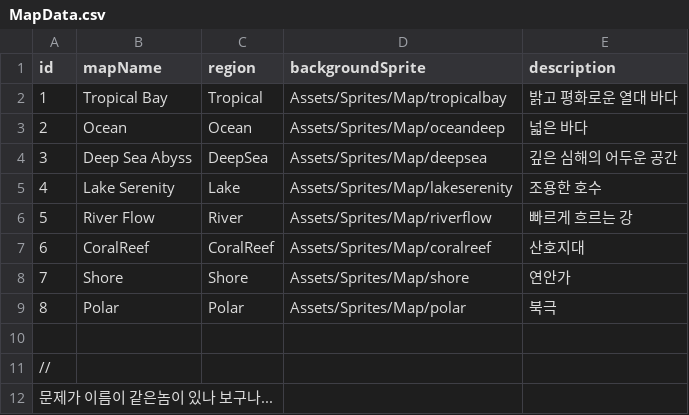
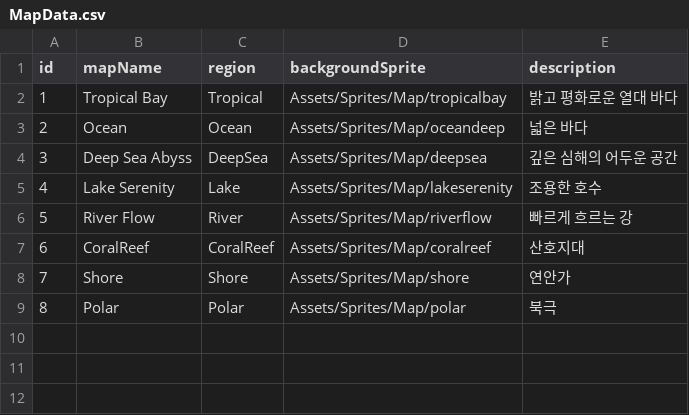
Before and after one commit to 123456789qwaszx/F1_FishClicker, a CSV file: Assets/DataTables/MapData.csv, drawn as a sheet.

```diff
--- a/Assets/DataTables/MapData.csv
+++ b/Assets/DataTables/MapData.csv
@@ -9,4 +9 @@ id,mapName,region,backgroundSprite,description
 8,Polar,Polar,Assets/Sprites/Map/polar,북극
-
-//
-문제가 이름이 같은놈이 있나 보구나...
```
Also changed, not shown: 6 other files.
